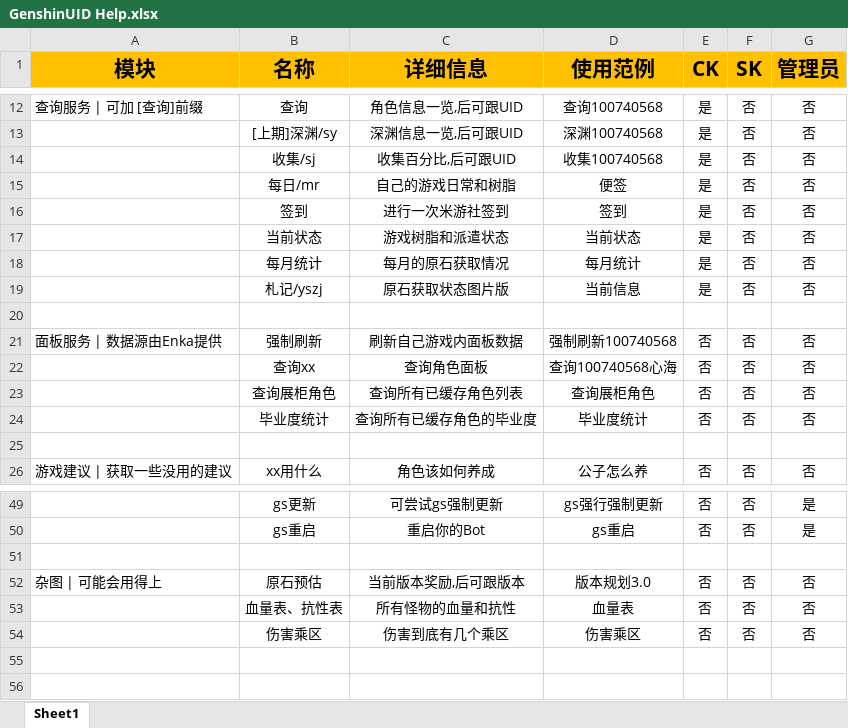
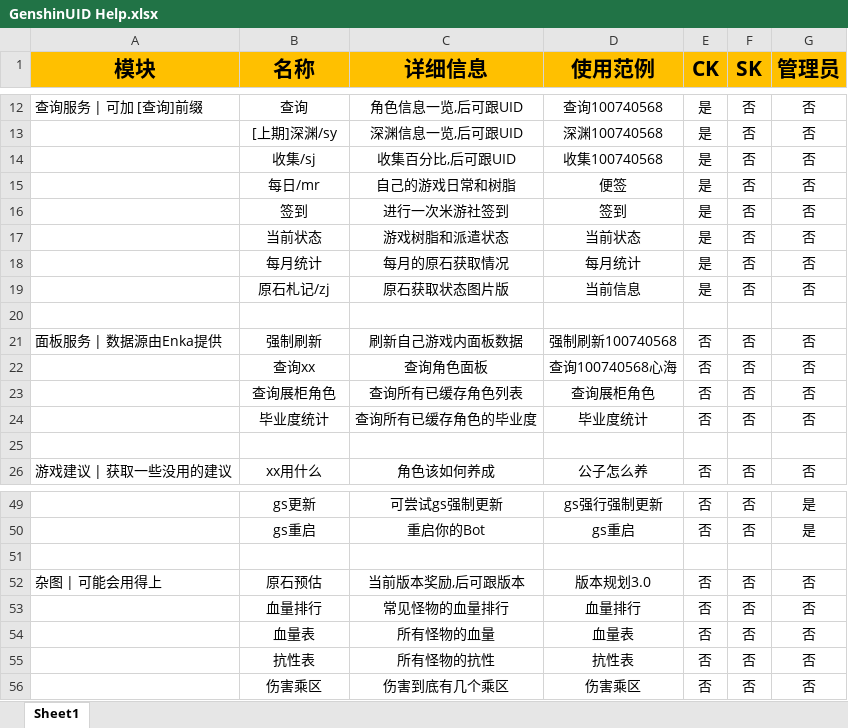
Before and after one commit to KimigaiiWuyi/GenshinUID, an Excel workbook: GenshinUID/tools/help_data/GenshinUID Help.xlsx, sheet Sheet1, drawn as a sheet; only a part is shown, gaps mark what is left out; values as stored, in another font and other column widths than the file's, no borders; addresses are those after the commit; the diff names each change by its address in the sheet, - before the commit and + after, or states it on an @@ line.

```diff
--- a/GenshinUID/tools/help_data/GenshinUID Help.xlsx (sheet Sheet1)
+++ b/GenshinUID/tools/help_data/GenshinUID Help.xlsx (sheet Sheet1)
-B19 (名称): 札记/yszj
+B19 (名称): 原石札记/zj
+row 53:  | 血量排行 | 常见怪物的血量排行 | 血量排行 | 否 | 否 | 否
-B54 (名称): 血量表、抗性表
+B54 (名称): 血量表
-C54 (详细信息): 所有怪物的血量和抗性
+C54 (详细信息): 所有怪物的血量
+row 55:  | 抗性表 | 所有怪物的抗性 | 抗性表 | 否 | 否 | 否
```
Also changed, not shown: 5 other files.
